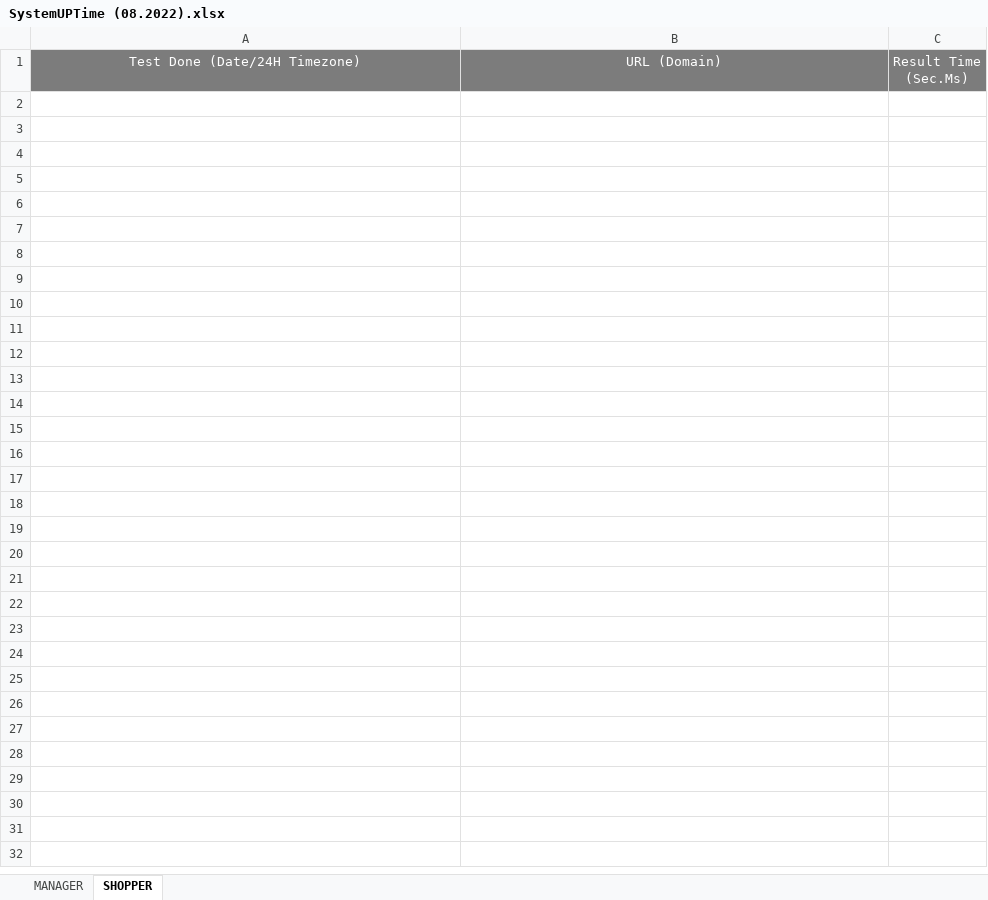
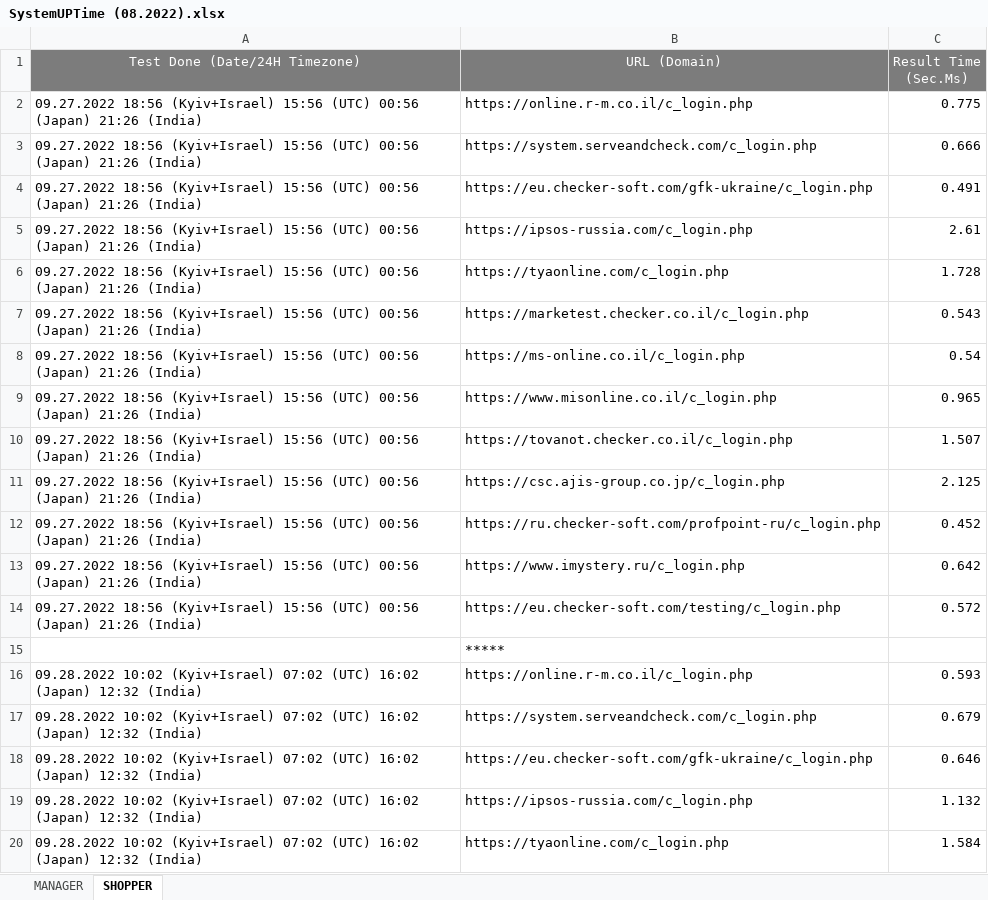
Before and after one commit to Ok2015/CheckerRFTests, an Excel workbook: ADtests/Resources/Extra files/RF LOAD RESULTS/SystemUPTime (08.2022).xlsx, sheet SHOPPER, drawn as a sheet; only a part is shown; values as stored, in another font and other column widths than the file's, no borders; conditional formats not drawn; the diff covers the shown part only; the diff names each change by its address in the sheet, - before the commit and + after, or states it on an @@ line.

```diff
--- a/ADtests/Resources/Extra files/RF LOAD RESULTS/SystemUPTime (08.2022).xlsx (sheet SHOPPER)
+++ b/ADtests/Resources/Extra files/RF LOAD RESULTS/SystemUPTime (08.2022).xlsx (sheet SHOPPER)
+row 2: 09.27.2022 18:56 (Kyiv+Israel) 15:56 (UTC) 00:56 (Japan) 21:26 (India) | https://online.r-m.co.il/c_login.php | 0.775
+row 3: 09.27.2022 18:56 (Kyiv+Israel) 15:56 (UTC) 00:56 (Japan) 21:26 (India) | https://system.serveandcheck.com/c_login.php | 0.666
+row 4: 09.27.2022 18:56 (Kyiv+Israel) 15:56 (UTC) 00:56 (Japan) 21:26 (India) | https://eu.checker-soft.com/gfk-ukraine/c_login.php | 0.491
+row 5: 09.27.2022 18:56 (Kyiv+Israel) 15:56 (UTC) 00:56 (Japan) 21:26 (India) | https://ipsos-russia.com/c_login.php | 2.61
+row 6: 09.27.2022 18:56 (Kyiv+Israel) 15:56 (UTC) 00:56 (Japan) 21:26 (India) | https://tyaonline.com/c_login.php | 1.728
+row 7: 09.27.2022 18:56 (Kyiv+Israel) 15:56 (UTC) 00:56 (Japan) 21:26 (India) | https://marketest.checker.co.il/c_login.php | 0.543
+row 8: 09.27.2022 18:56 (Kyiv+Israel) 15:56 (UTC) 00:56 (Japan) 21:26 (India) | https://ms-online.co.il/c_login.php | 0.54
+row 9: 09.27.2022 18:56 (Kyiv+Israel) 15:56 (UTC) 00:56 (Japan) 21:26 (India) | https://www.misonline.co.il/c_login.php | 0.965
+row 10: 09.27.2022 18:56 (Kyiv+Israel) 15:56 (UTC) 00:56 (Japan) 21:26 (India) | https://tovanot.checker.co.il/c_login.php | 1.507
+row 11: 09.27.2022 18:56 (Kyiv+Israel) 15:56 (UTC) 00:56 (Japan) 21:26 (India) | https://csc.ajis-group.co.jp/c_login.php | 2.125
+row 12: 09.27.2022 18:56 (Kyiv+Israel) 15:56 (UTC) 00:56 (Japan) 21:26 (India) | https://ru.checker-soft.com/profpoint-ru/c_login.php | 0.452
+row 13: 09.27.2022 18:56 (Kyiv+Israel) 15:56 (UTC) 00:56 (Japan) 21:26 (India) | https://www.imystery.ru/c_login.php | 0.642
+row 14: 09.27.2022 18:56 (Kyiv+Israel) 15:56 (UTC) 00:56 (Japan) 21:26 (India) | https://eu.checker-soft.com/testing/c_login.php | 0.572
+row 15:  | *****
+row 16: 09.28.2022 10:02 (Kyiv+Israel) 07:02 (UTC) 16:02 (Japan) 12:32 (India) | https://online.r-m.co.il/c_login.php | 0.593
+row 17: 09.28.2022 10:02 (Kyiv+Israel) 07:02 (UTC) 16:02 (Japan) 12:32 (India) | https://system.serveandcheck.com/c_login.php | 0.679
+row 18: 09.28.2022 10:02 (Kyiv+Israel) 07:02 (UTC) 16:02 (Japan) 12:32 (India) | https://eu.checker-soft.com/gfk-ukraine/c_login.php | 0.646
+row 19: 09.28.2022 10:02 (Kyiv+Israel) 07:02 (UTC) 16:02 (Japan) 12:32 (India) | https://ipsos-russia.com/c_login.php | 1.132
+row 20: 09.28.2022 10:02 (Kyiv+Israel) 07:02 (UTC) 16:02 (Japan) 12:32 (India) | https://tyaonline.com/c_login.php | 1.584
```
Also changed, not shown: 205 added rows elsewhere in this sheet, sheet MANAGER, ADtests/Resources/Downloads/RF.CustomExport(BaseOfExport=Reviews)[TESTING] (1).xlsx, ADtests/Resources/Downloads/RF.CustomExport(BaseOfExport=Reviews)[TESTING].xlsx, 15 other files.
